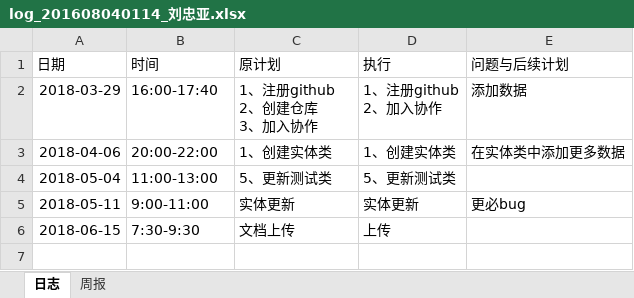
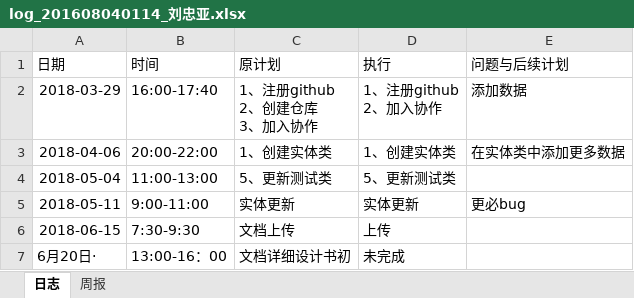
Before and after one commit to B112Spring0ne/TANWANLANYUE, an Excel workbook: src/log/log_201608040114_刘忠亚.xlsx, sheet 日志, drawn as a sheet; values as stored, in another font and other column widths than the file's, no borders; the diff names each change by its address in the sheet, - before the commit and + after, or states it on an @@ line.

```diff
--- a/src/log/log_201608040114_刘忠亚.xlsx (sheet 日志)
+++ b/src/log/log_201608040114_刘忠亚.xlsx (sheet 日志)
+row 7: 6月20日· | 13:00-16：00 | 文档详细设计书初 | 未完成
```
Also changed, not shown: 1 other file.
